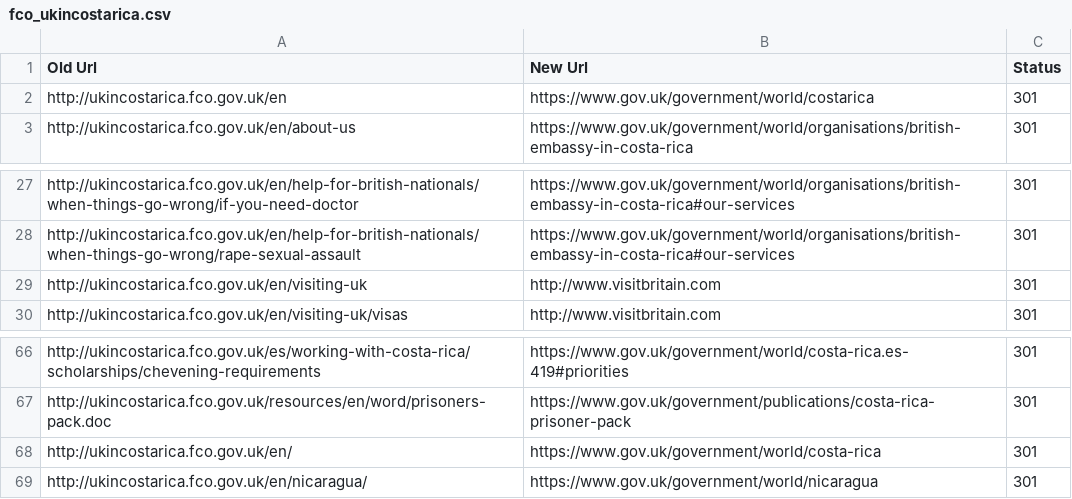
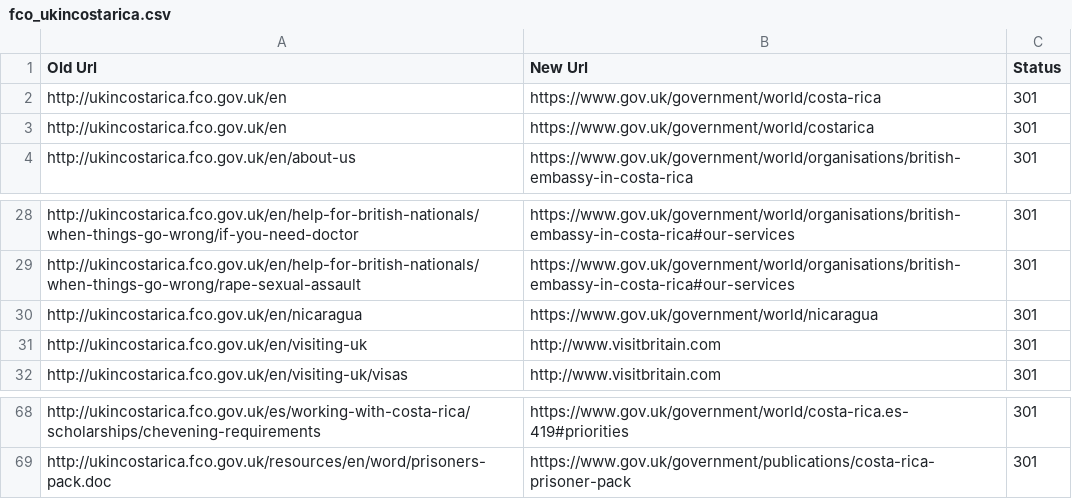
Before and after one commit to alphagov/transition-config, a CSV file: data/mappings/fco_ukincostarica.csv, drawn as a sheet; only a part is shown, gaps mark what is left out; removed rows and columns are numbered as before the commit, all else as after; the diff names each change by its address in the sheet, - before the commit and + after, or states it on an @@ line.

```diff
--- a/data/mappings/fco_ukincostarica.csv
+++ b/data/mappings/fco_ukincostarica.csv
+row 2: http://ukincostarica.fco.gov.uk/en | https://www.gov.uk/government/world/costa-rica | 301
+row 30: http://ukincostarica.fco.gov.uk/en/nicaragua | https://www.gov.uk/government/world/nicaragua | 301
-row 68: http://ukincostarica.fco.gov.uk/en/ | https://www.gov.uk/government/world/costa-rica | 301
-row 69: http://ukincostarica.fco.gov.uk/en/nicaragua/ | https://www.gov.uk/government/world/nicaragua | 301
```
Also changed, not shown: data/mappings/fco_britishembassyinireland.csv, data/mappings/fco_ukinargentina.csv, 20 other files.
